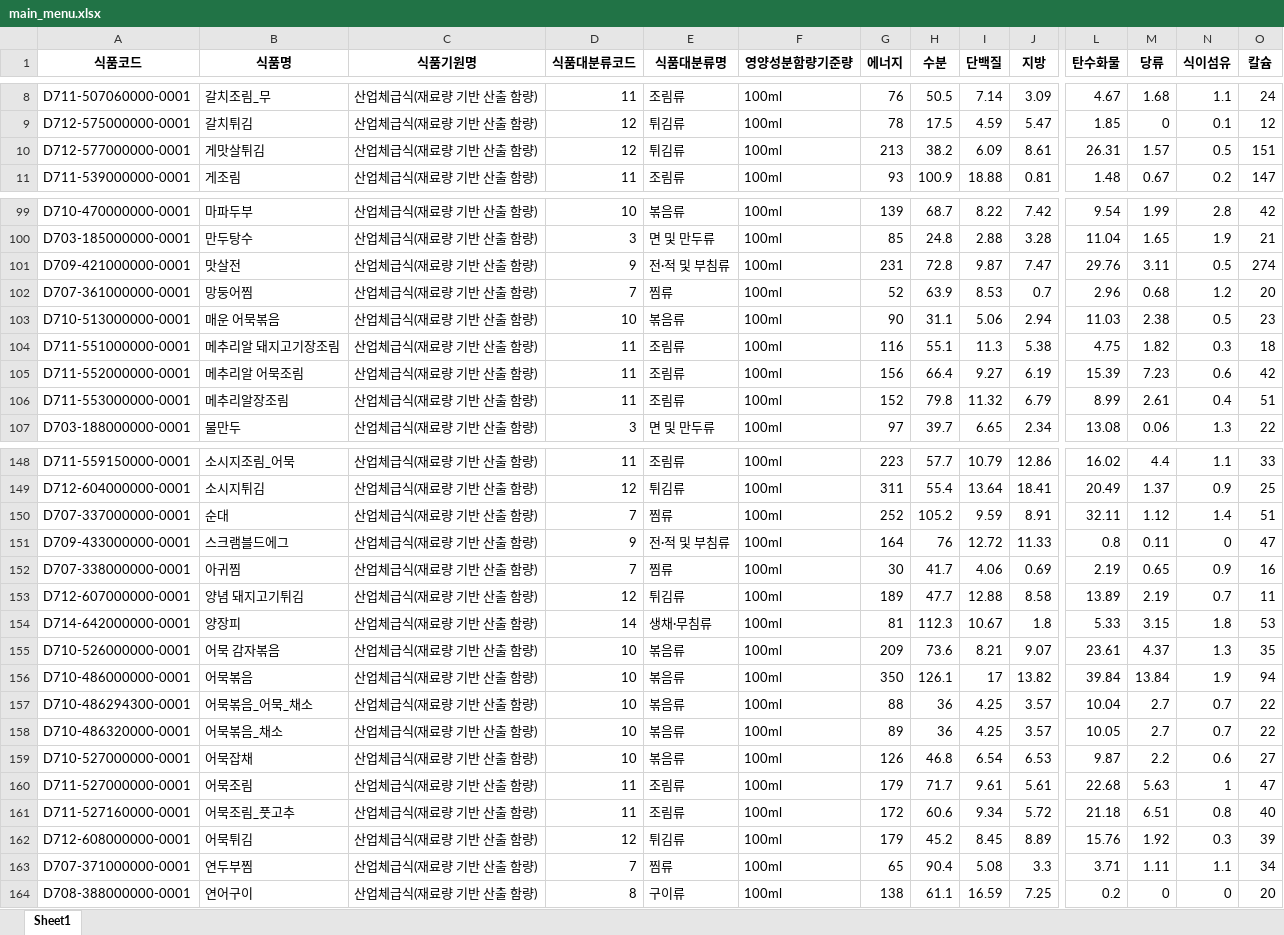
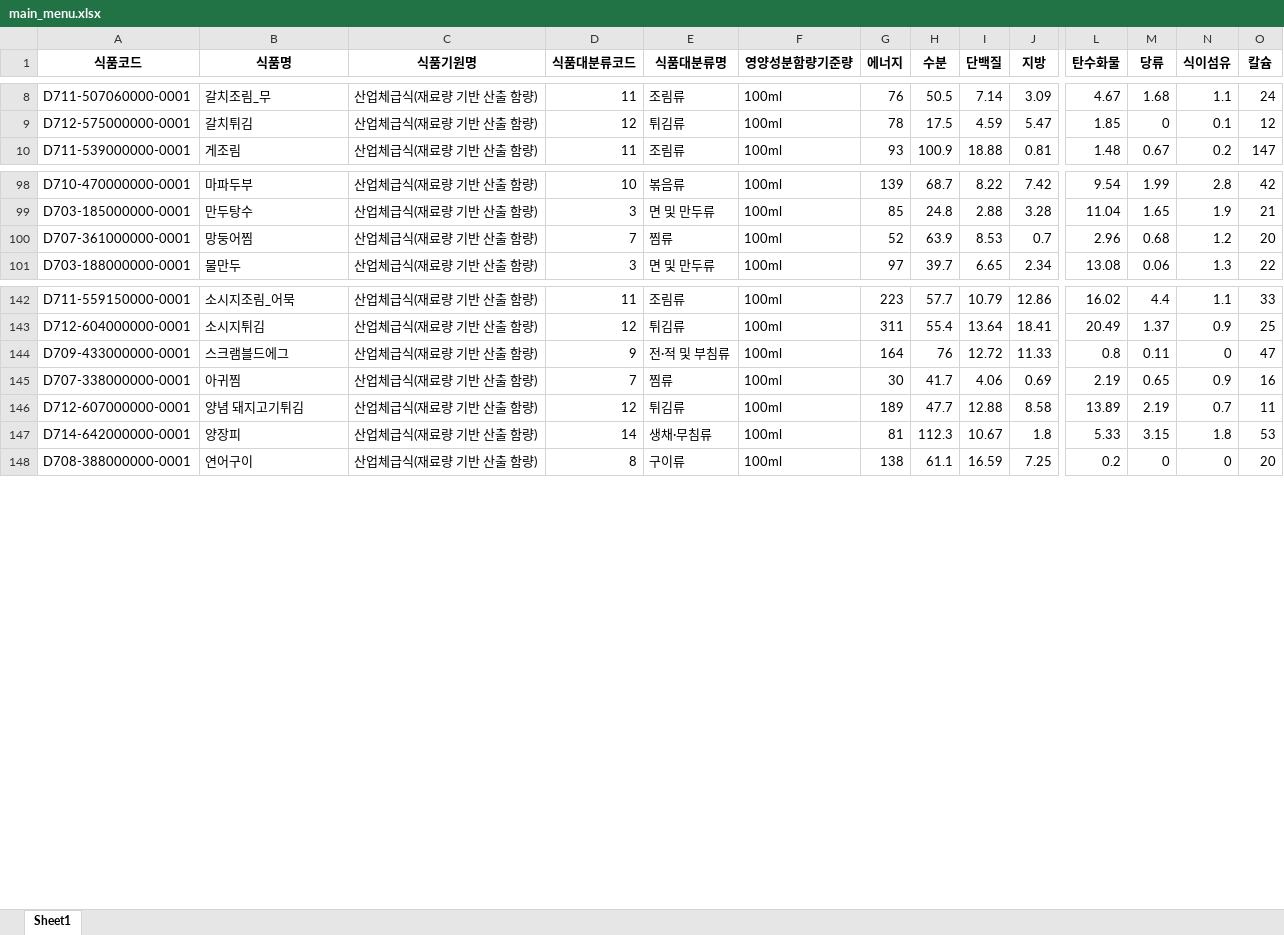
Before and after one commit to namuwasae/AI-meal-project, an Excel workbook: data/processed/main_menu/main_menu.xlsx, sheet Sheet1, drawn as a sheet; only a part is shown, gaps mark what is left out; values as stored, in another font and other column widths than the file's, no borders; rows hold the shown columns only; the diff covers the shown part only; the diff names each change by its address in the sheet, - before the commit and + after, or states it on an @@ line.

```diff
--- a/data/processed/main_menu/main_menu.xlsx (sheet Sheet1)
+++ b/data/processed/main_menu/main_menu.xlsx (sheet Sheet1)
-row 10: D712-577000000-0001 | 게맛살튀김 | 산업체급식(재료량 기반 산출 함량) | 12 | 튀김류 | 100ml | 213 | 38.2 | 6.09 | 8.61 | 26.31 | 1.57 | 0.5 | 151
-row 101: D709-421000000-0001 | 맛살전 | 산업체급식(재료량 기반 산출 함량) | 9 | 전·적 및 부침류 | 100ml | 231 | 72.8 | 9.87 | 7.47 | 29.76 | 3.11 | 0.5 | 274
-row 103: D710-513000000-0001 | 매운 어묵볶음 | 산업체급식(재료량 기반 산출 함량) | 10 | 볶음류 | 100ml | 90 | 31.1 | 5.06 | 2.94 | 11.03 | 2.38 | 0.5 | 23
-row 104: D711-551000000-0001 | 메추리알 돼지고기장조림 | 산업체급식(재료량 기반 산출 함량) | 11 | 조림류 | 100ml | 116 | 55.1 | 11.3 | 5.38 | 4.75 | 1.82 | 0.3 | 18
-row 105: D711-552000000-0001 | 메추리알 어묵조림 | 산업체급식(재료량 기반 산출 함량) | 11 | 조림류 | 100ml | 156 | 66.4 | 9.27 | 6.19 | 15.39 | 7.23 | 0.6 | 42
-row 106: D711-553000000-0001 | 메추리알장조림 | 산업체급식(재료량 기반 산출 함량) | 11 | 조림류 | 100ml | 152 | 79.8 | 11.32 | 6.79 | 8.99 | 2.61 | 0.4 | 51
-row 150: D707-337000000-0001 | 순대 | 산업체급식(재료량 기반 산출 함량) | 7 | 찜류 | 100ml | 252 | 105.2 | 9.59 | 8.91 | 32.11 | 1.12 | 1.4 | 51
-row 155: D710-526000000-0001 | 어묵 감자볶음 | 산업체급식(재료량 기반 산출 함량) | 10 | 볶음류 | 100ml | 209 | 73.6 | 8.21 | 9.07 | 23.61 | 4.37 | 1.3 | 35
-row 156: D710-486000000-0001 | 어묵볶음 | 산업체급식(재료량 기반 산출 함량) | 10 | 볶음류 | 100ml | 350 | 126.1 | 17 | 13.82 | 39.84 | 13.84 | 1.9 | 94
-row 157: D710-486294300-0001 | 어묵볶음_어묵_채소 | 산업체급식(재료량 기반 산출 함량) | 10 | 볶음류 | 100ml | 88 | 36 | 4.25 | 3.57 | 10.04 | 2.7 | 0.7 | 22
-row 158: D710-486320000-0001 | 어묵볶음_채소 | 산업체급식(재료량 기반 산출 함량) | 10 | 볶음류 | 100ml | 89 | 36 | 4.25 | 3.57 | 10.05 | 2.7 | 0.7 | 22
-row 159: D710-527000000-0001 | 어묵잡채 | 산업체급식(재료량 기반 산출 함량) | 10 | 볶음류 | 100ml | 126 | 46.8 | 6.54 | 6.53 | 9.87 | 2.2 | 0.6 | 27
-row 160: D711-527000000-0001 | 어묵조림 | 산업체급식(재료량 기반 산출 함량) | 11 | 조림류 | 100ml | 179 | 71.7 | 9.61 | 5.61 | 22.68 | 5.63 | 1 | 47
-row 161: D711-527160000-0001 | 어묵조림_풋고추 | 산업체급식(재료량 기반 산출 함량) | 11 | 조림류 | 100ml | 172 | 60.6 | 9.34 | 5.72 | 21.18 | 6.51 | 0.8 | 40
-row 162: D712-608000000-0001 | 어묵튀김 | 산업체급식(재료량 기반 산출 함량) | 12 | 튀김류 | 100ml | 179 | 45.2 | 8.45 | 8.89 | 15.76 | 1.92 | 0.3 | 39
-row 163: D707-371000000-0001 | 연두부찜 | 산업체급식(재료량 기반 산출 함량) | 7 | 찜류 | 100ml | 65 | 90.4 | 5.08 | 3.3 | 3.71 | 1.11 | 1.1 | 34
```
Also changed, not shown: 7 removed rows elsewhere in this sheet, data/processed/main_menu/non_main_menu.xlsx.
